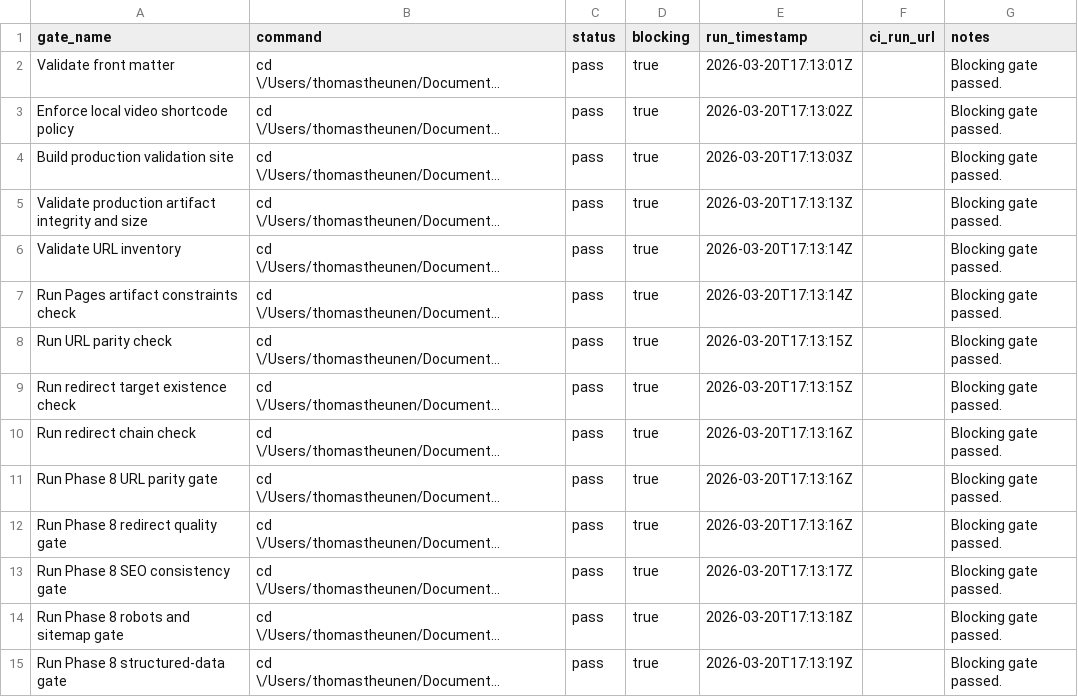
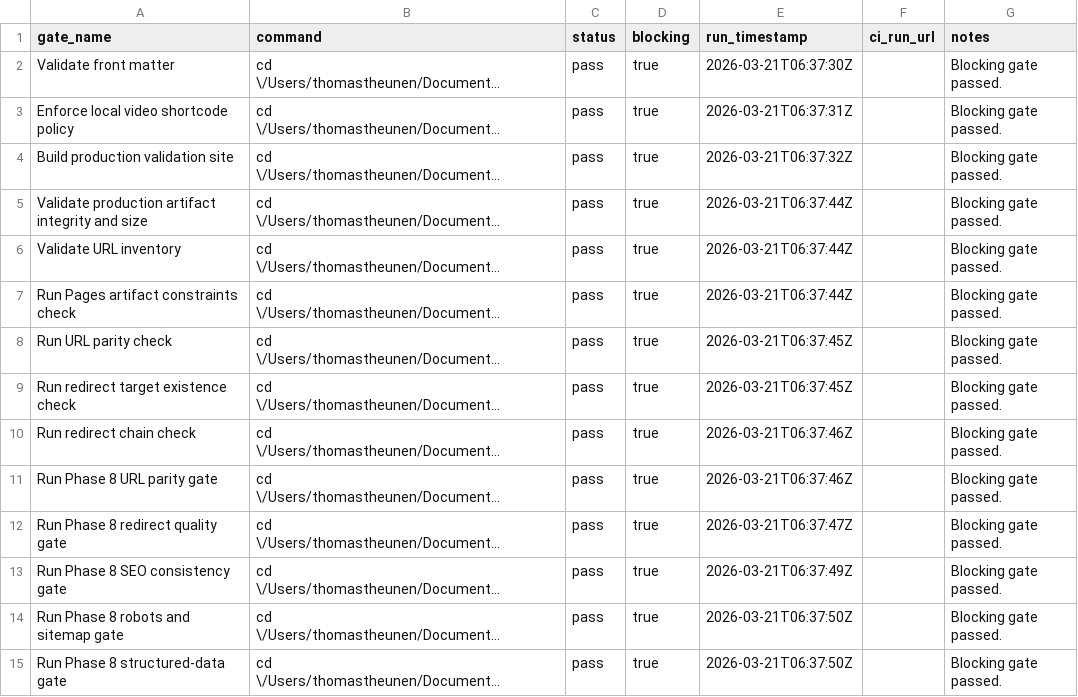
Before and after one commit to taurgis/rhino-inquisitor-com, a CSV file: migration/reports/phase-7-gate-summary.csv, drawn as a sheet; only a part is shown; long unchanged cells end in …; the diff covers the shown part only; the diff names each change by its address in the sheet, - before the commit and + after, or states it on an @@ line.

```diff
--- a/migration/reports/phase-7-gate-summary.csv
+++ b/migration/reports/phase-7-gate-summary.csv
-E2 (run_timestamp): 2026-03-20T17:13:01Z
+E2 (run_timestamp): 2026-03-21T06:37:30Z
-E3 (run_timestamp): 2026-03-20T17:13:02Z
+E3 (run_timestamp): 2026-03-21T06:37:31Z
-E4 (run_timestamp): 2026-03-20T17:13:03Z
+E4 (run_timestamp): 2026-03-21T06:37:32Z
-E5 (run_timestamp): 2026-03-20T17:13:13Z
+E5 (run_timestamp): 2026-03-21T06:37:44Z
-E6:E7 (run_timestamp): 2026-03-20T17:13:14Z
+E6:E7 (run_timestamp): 2026-03-21T06:37:44Z
-E8:E9 (run_timestamp): 2026-03-20T17:13:15Z
+E8:E9 (run_timestamp): 2026-03-21T06:37:45Z
-E10:E11 (run_timestamp): 2026-03-20T17:13:16Z
+E10:E11 (run_timestamp): 2026-03-21T06:37:46Z
-E12 (run_timestamp): 2026-03-20T17:13:16Z
+E12 (run_timestamp): 2026-03-21T06:37:47Z
-E13 (run_timestamp): 2026-03-20T17:13:17Z
+E13 (run_timestamp): 2026-03-21T06:37:49Z
-E14 (run_timestamp): 2026-03-20T17:13:18Z
+E14 (run_timestamp): 2026-03-21T06:37:50Z
-E15 (run_timestamp): 2026-03-20T17:13:19Z
+E15 (run_timestamp): 2026-03-21T06:37:50Z
```
Also changed, not shown: 3 added rows and 68 edited cells elsewhere in this file, 31 other files.
